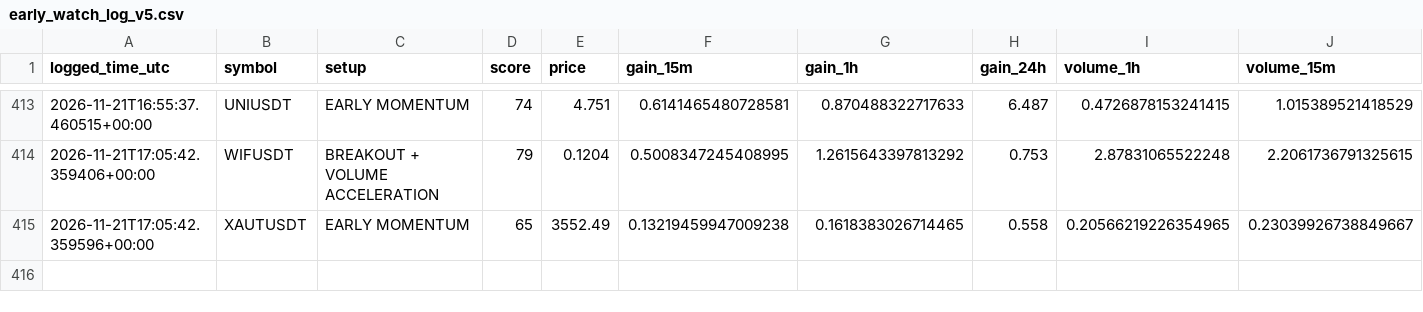
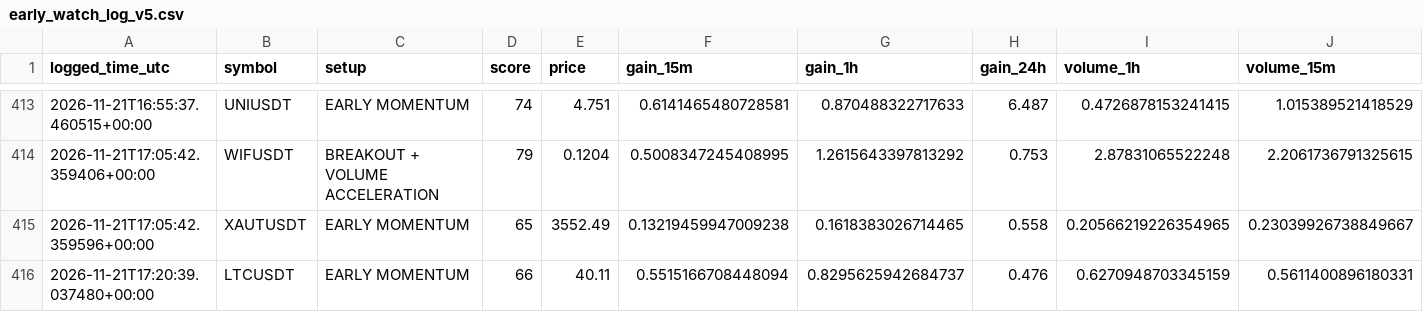
Before and after one commit to solom20232007/V5, a CSV file: early_watch_log_v5.csv, drawn as a sheet; only a part is shown, gaps mark what is left out; rows hold the shown columns only; the diff names each change by its address in the sheet, - before the commit and + after, or states it on an @@ line.

```diff
--- a/early_watch_log_v5.csv
+++ b/early_watch_log_v5.csv
+row 416: 2026-11-21T17:20:39.037480+00:00 | LTCUSDT | EARLY MOMENTUM | 66 | 40.11 | 0.5515166708448094 | 0.8295625942684737 | 0.476 | 0.6270948703345159 | 0.5611400896180331
```
Also changed, not shown: early_scan_diagnostics_v5.csv, 1 other file.
